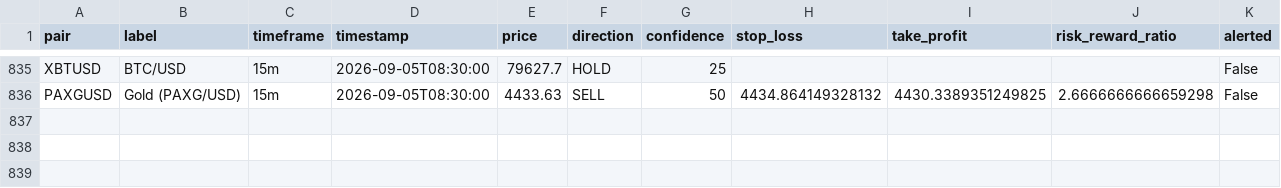
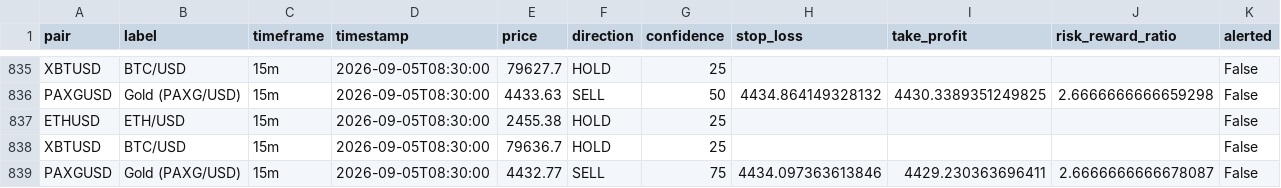
Before and after one commit to DaoLordLectrik/Sika-V2, a CSV file: data/signals_log.csv, drawn as a sheet; only a part is shown, gaps mark what is left out; rows hold the shown columns only; the diff names each change by its address in the sheet, - before the commit and + after, or states it on an @@ line.

```diff
--- a/data/signals_log.csv
+++ b/data/signals_log.csv
+row 837: ETHUSD | ETH/USD | 15m | 2026-09-05T08:30:00 | 2455.38 | HOLD | 25 |  |  |  | False
+row 838: XBTUSD | BTC/USD | 15m | 2026-09-05T08:30:00 | 79636.7 | HOLD | 25 |  |  |  | False
+row 839: PAXGUSD | Gold (PAXG/USD) | 15m | 2026-09-05T08:30:00 | 4432.77 | SELL | 75 | 4434.097363613846 | 4429.230363696411 | 2.6666666666678087 | False
```
Also changed, not shown: 1 other file.
